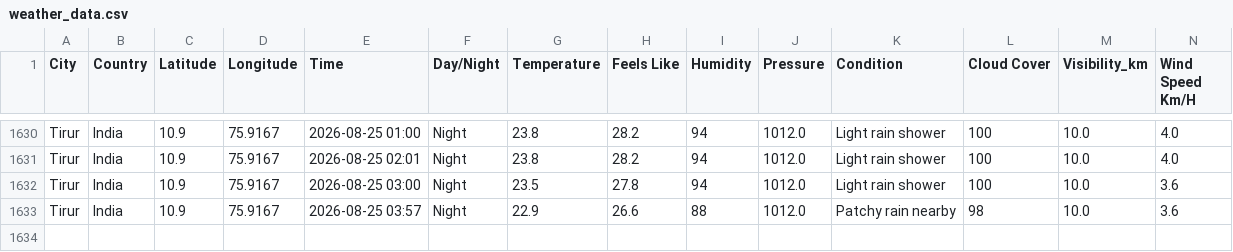
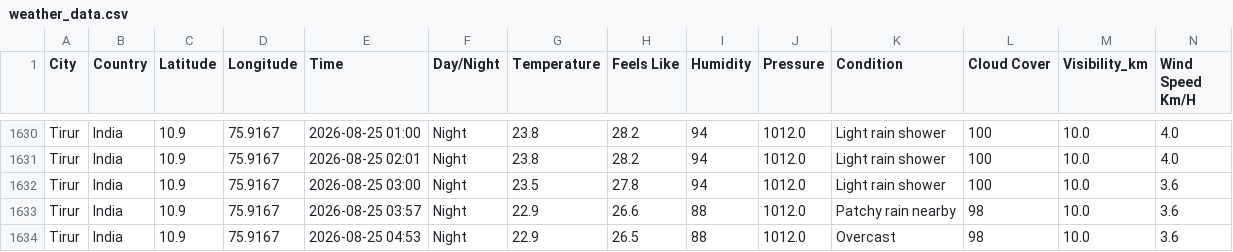
Before and after one commit to Muhammed-Shameel/weather_data_collection, a CSV file: weather_data.csv, drawn as a sheet; only a part is shown, gaps mark what is left out; rows hold the shown columns only; the diff names each change by its address in the sheet, - before the commit and + after, or states it on an @@ line.

```diff
--- a/weather_data.csv
+++ b/weather_data.csv
+row 1634: Tirur | India | 10.9 | 75.9167 | 2026-08-25 04:53 | Night | 22.9 | 26.5 | 88 | 1012.0 | Overcast | 98 | 10.0 | 3.6
```
